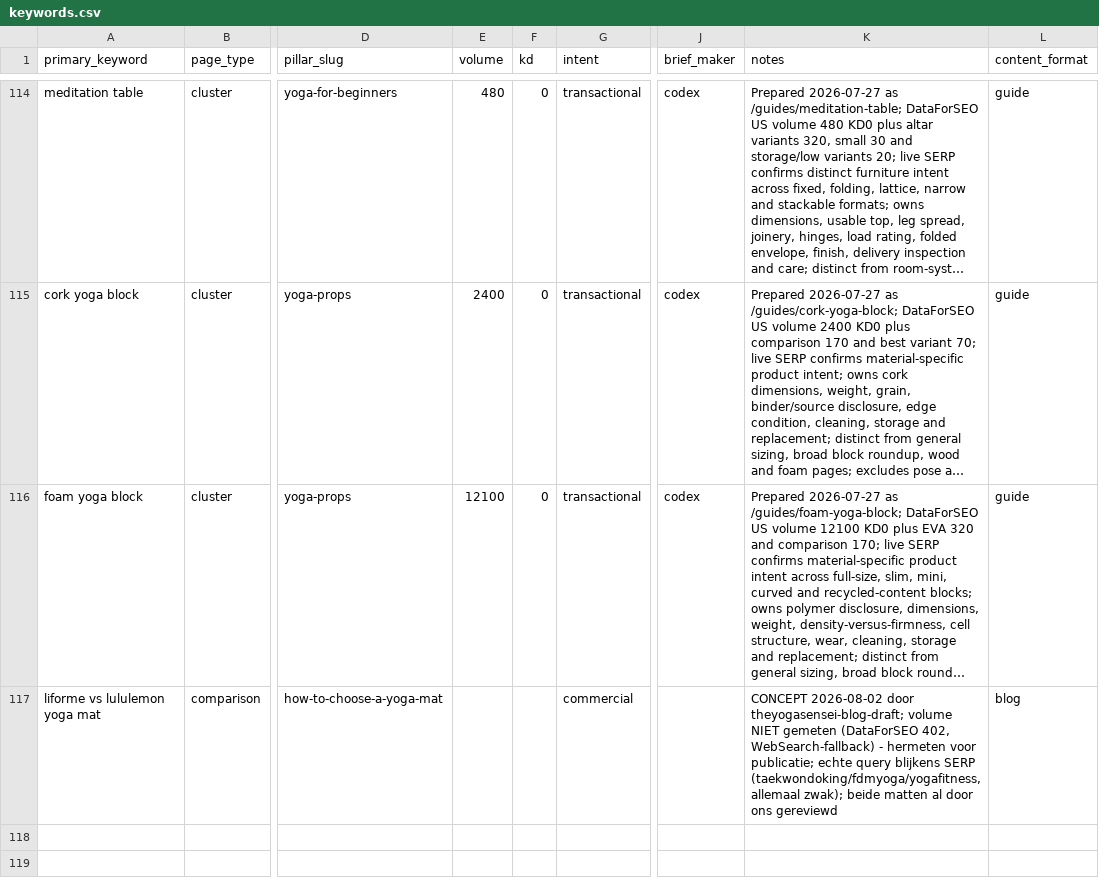
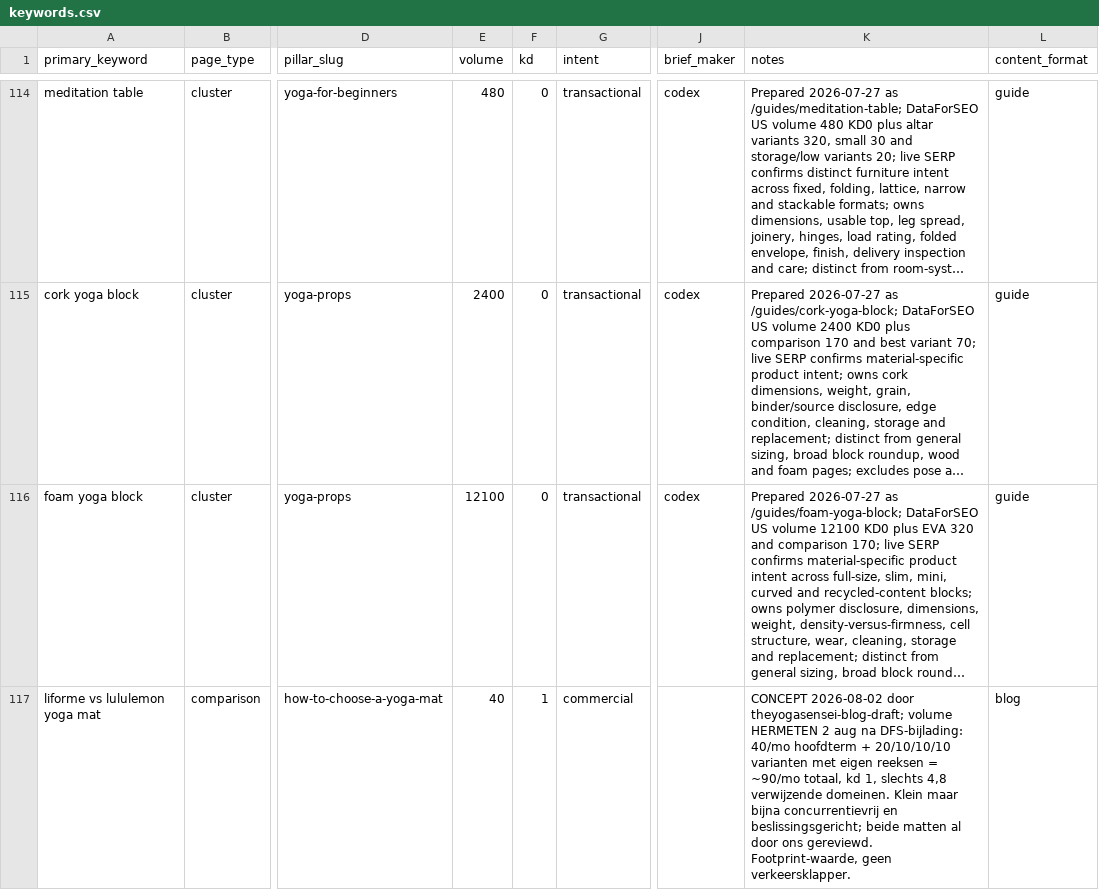
Before and after one commit to MarvinNL046/theyogasensei, a CSV file: keywords.csv, drawn as a sheet; only a part is shown, gaps mark what is left out; long unchanged cells end in …; the diff names each change by its address in the sheet, - before the commit and + after, or states it on an @@ line.

```diff
--- a/keywords.csv
+++ b/keywords.csv
-E117 (volume): (empty)
+E117 (volume): 40
-F117 (kd): (empty)
+F117 (kd): 1
-K117 (notes): …theyogasensei-blog-draft; volume NIET gemeten (DataForSEO 402, WebSearch-fallback) - hermeten voor publicatie; echte query blijkens SERP (taekwondoking/fdmyoga/yogafitness, allemaal zwak); beide matten al door ons gereviewd
+K117 (notes): …theyogasensei-blog-draft; volume HERMETEN 2 aug na DFS-bijlading: 40/mo hoofdterm + 20/10/10/10 varianten met eigen reeksen = ~90/mo totaal, kd 1, slechts 4,8 verwijzende domeinen. Klein maar bijna concurrentievrij en beslissingsgericht; beide matten al door ons gereviewd. Footprint-waarde, geen verkeersklapper.
```
Also changed, not shown: 1 other file.
